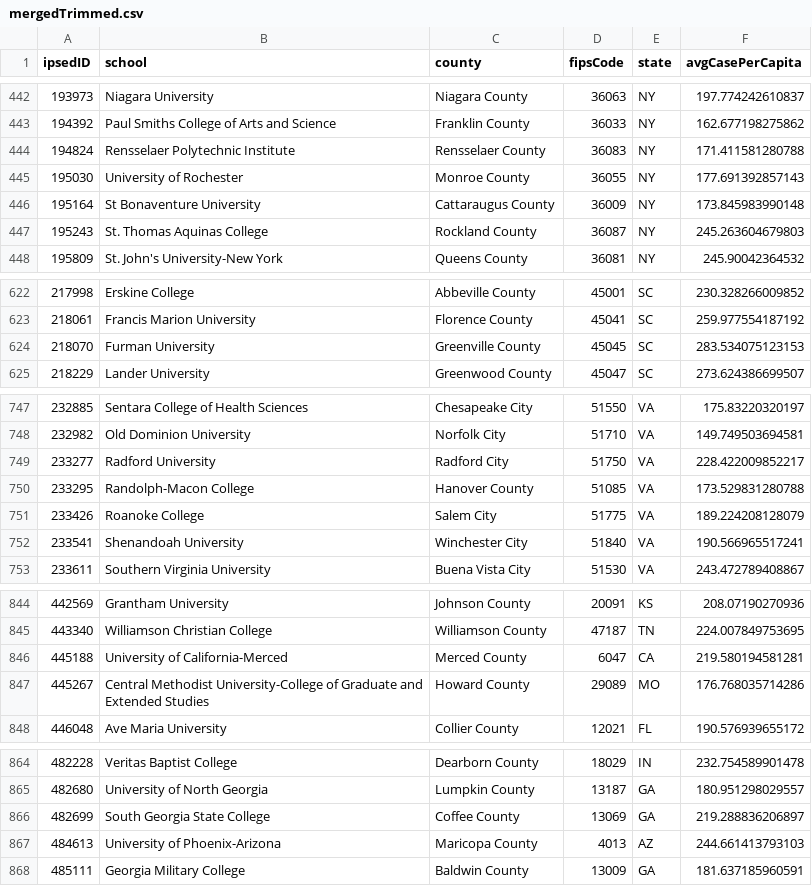
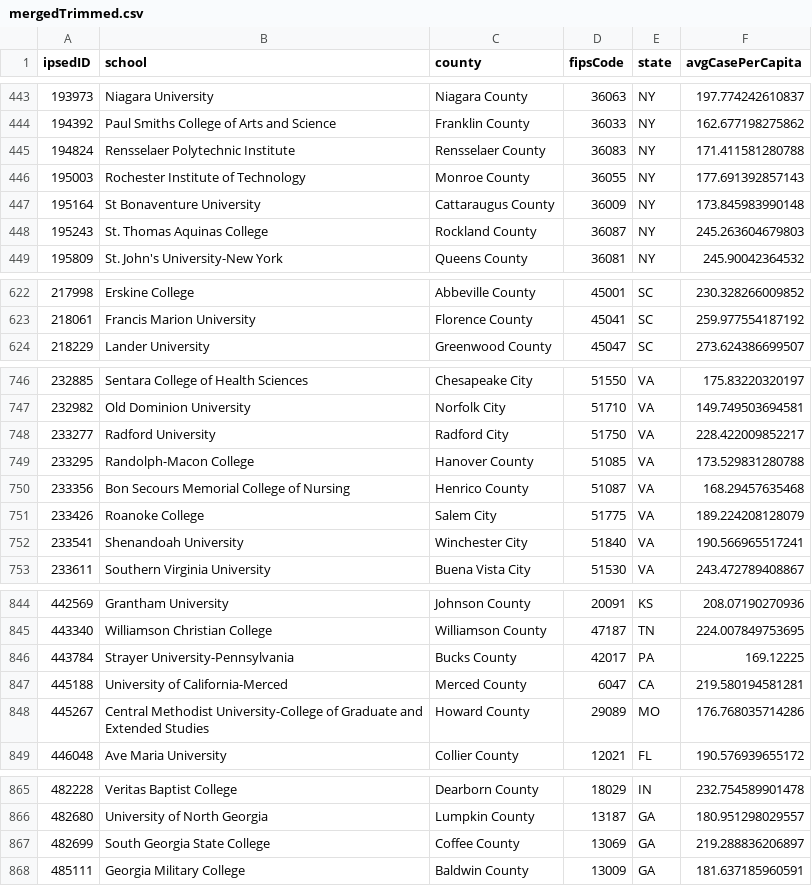
Before and after one commit to CLTodd/Stat461Final, a CSV file: Data/mergedTrimmed.csv, drawn as a sheet; only a part is shown, gaps mark what is left out; the diff covers the shown part only.

```diff
--- a/Data/mergedTrimmed.csv
+++ b/Data/mergedTrimmed.csv
@@ -444,3 +445,3 @@ ipsedID,school,county,fipsCode,state,avgCasePerCapita
 194824,Rensselaer Polytechnic Institute,Rensselaer County,36083,NY,171.411581280788
-195030,University of Rochester,Monroe County,36055,NY,177.691392857143
+195003,Rochester Institute of Technology,Monroe County,36055,NY,177.691392857143
 195164,St Bonaventure University,Cattaraugus County,36009,NY,173.845983990148
@@ -623,3 +623,2 @@ ipsedID,school,county,fipsCode,state,avgCasePerCapita
 218061,Francis Marion University,Florence County,45041,SC,259.977554187192
-218070,Furman University,Greenville County,45045,SC,283.534075123153
 218229,Lander University,Greenwood County,45047,SC,273.624386699507
@@ -750,2 +749,3 @@ ipsedID,school,county,fipsCode,state,avgCasePerCapita
 233295,Randolph-Macon College,Hanover County,51085,VA,173.529831280788
+233356,Bon Secours Memorial College of Nursing,Henrico County,51087,VA,168.29457635468
 233426,Roanoke College,Salem City,51775,VA,189.224208128079
@@ -845,2 +845,3 @@ ipsedID,school,county,fipsCode,state,avgCasePerCapita
 443340,Williamson Christian College,Williamson County,47187,TN,224.007849753695
+443784,Strayer University-Pennsylvania,Bucks County,42017,PA,169.12225
 445188,University of California-Merced,Merced County,6047,CA,219.580194581281
@@ -866,3 +867,2 @@ ipsedID,school,county,fipsCode,state,avgCasePerCapita
 482699,South Georgia State College,Coffee County,13069,GA,219.288836206897
-484613,University of Phoenix-Arizona,Maricopa County,4013,AZ,244.661413793103
 485111,Georgia Military College,Baldwin County,13009,GA,181.637185960591
```
Also changed, not shown: 7 added rows and 7 removed rows elsewhere in this file, 12 other files.
